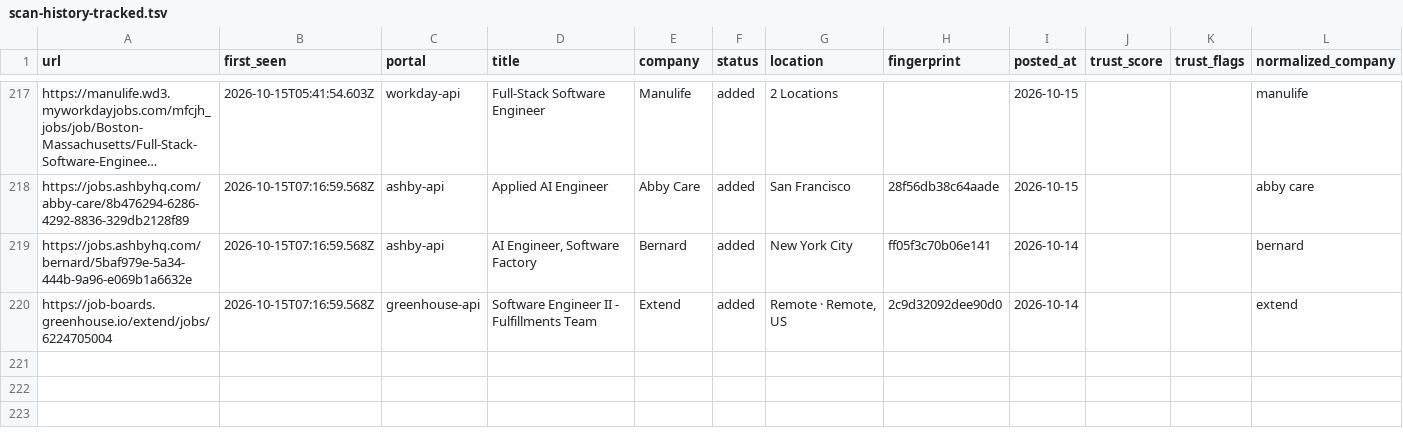
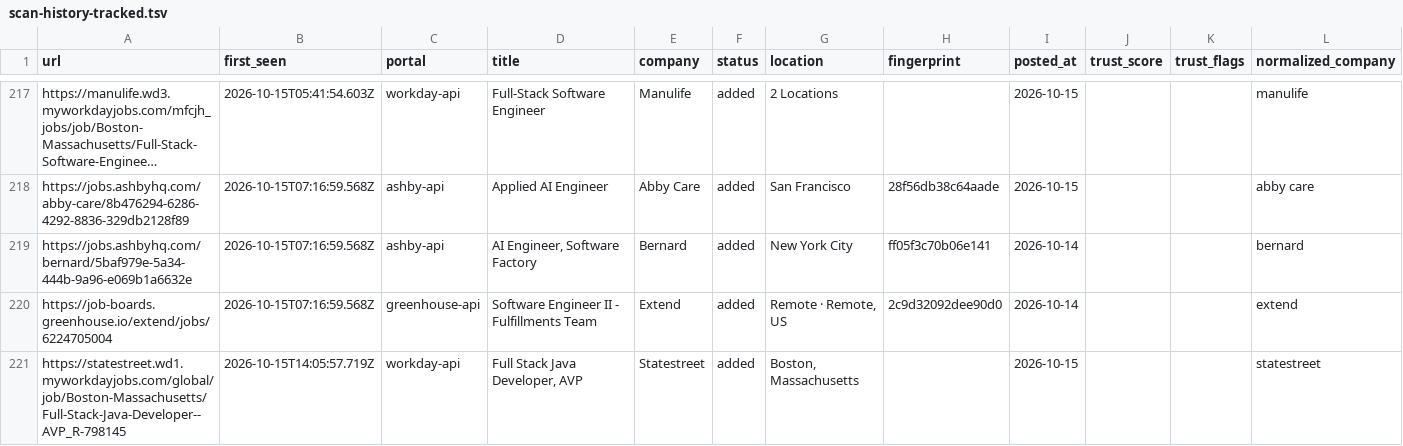
Before and after one commit to manavmalavia18/ghal-scanner, a TSV file: data/scan-history-tracked.tsv, drawn as a sheet; only a part is shown, gaps mark what is left out; long unchanged cells end in ….

```diff
--- a/data/scan-history-tracked.tsv
+++ b/data/scan-history-tracked.tsv
@@ -220 +220,2 @@ https://jobs.ashbyhq.com/bernard/5baf979e-5a34-444b-9a96-e069b1a6632e	2026-10-15
 https://job-boards.greenhouse.io/extend/jobs/6224705004	2026-10-15T07:16:59.568Z	greenhouse-api	Software Engineer II - Fulfillments Team	Extend	added	Remote · Remote, US	2c9d32092dee90d0	2026-10-14			extend
+https://statestreet.wd1.myworkdayjobs.com/global/job/Boston-Massachusetts/Full-Stack-Java-Developer--AVP_R-798145	2026-10-15T14:05:57.719Z	workday-api	Full Stack Java Developer, AVP	Statestreet	added	Boston, Massachusetts		2026-10-15			statestreet
```
Also changed, not shown: data/scan-runs.tsv, 3 other files.
